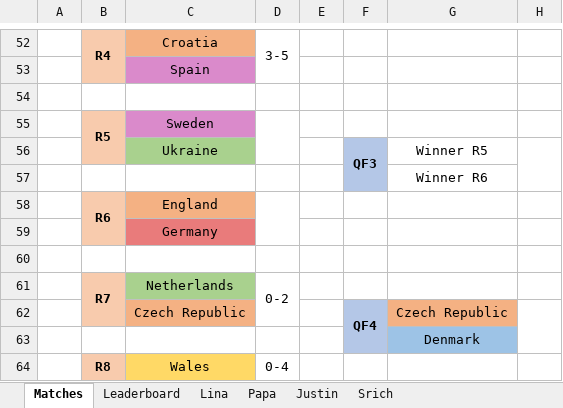
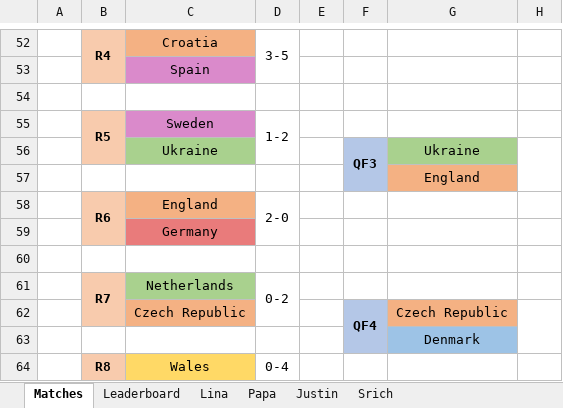
Before and after one commit to beedoug2000/Euro2020, an Excel workbook: Euro2020/result_files/EC_2020_Papa.xlsx, sheet Matches, drawn as a sheet; only a part is shown, gaps mark what is left out; values as stored, in another font and other column widths than the file's, no borders; the diff names each change by its address in the sheet, - before the commit and + after, or states it on an @@ line.

```diff
--- a/Euro2020/result_files/EC_2020_Papa.xlsx (sheet Matches)
+++ b/Euro2020/result_files/EC_2020_Papa.xlsx (sheet Matches)
-D55: (empty)
+D55: 1-2
-G56: Winner R5
+G56: Ukraine
-G56 fill: none
+G56 fill: #A9D18E
-G57: Winner R6
+G57: England
-G57 fill: none
+G57 fill: #F4B183
-D58: (empty)
+D58: 2-0
```
Also changed, not shown: sheet Leaderboard, sheet Lina, sheet Papa, sheet Justin, sheet Srich, Euro2020/result_files/EC_2020.xlsx.
